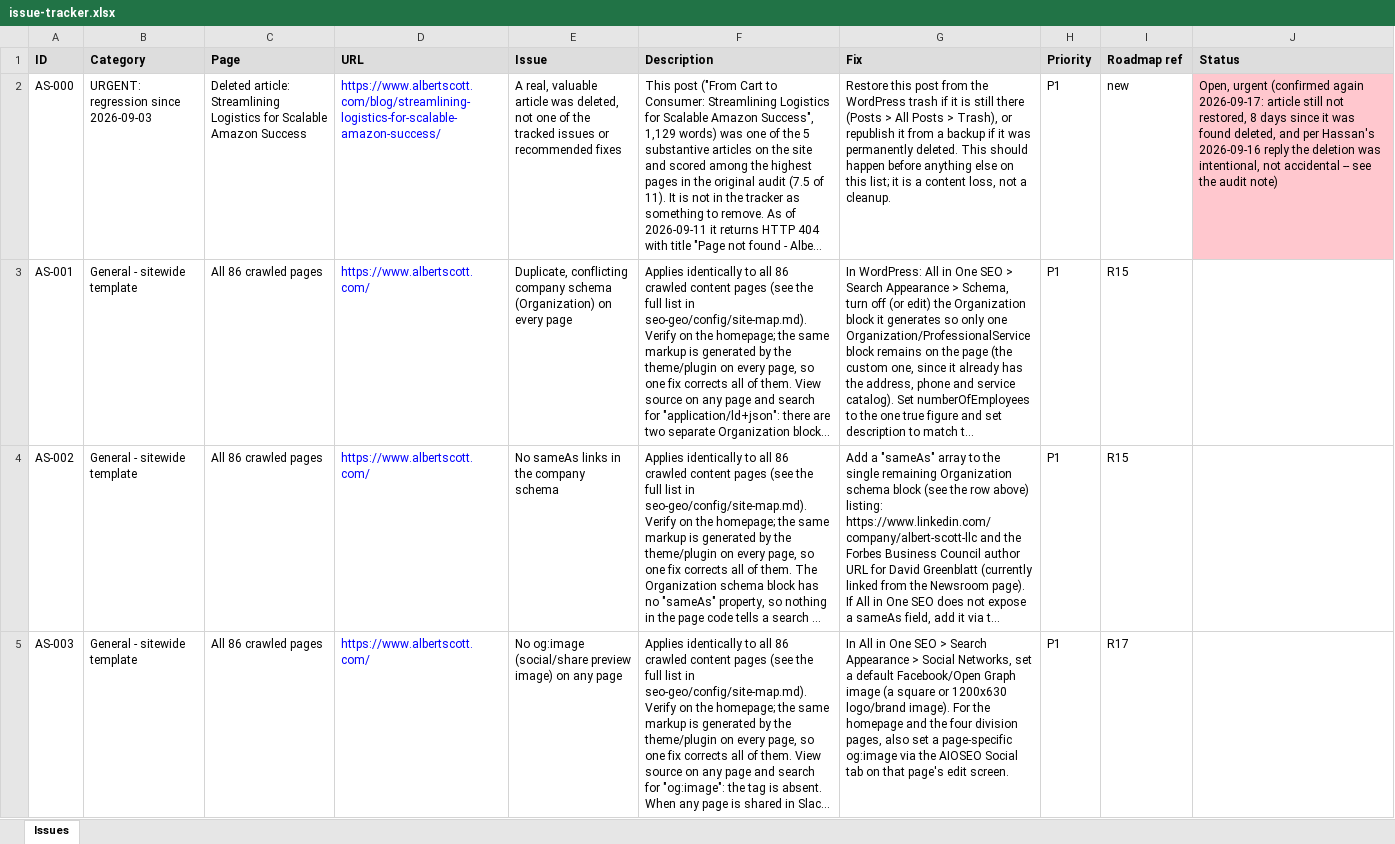
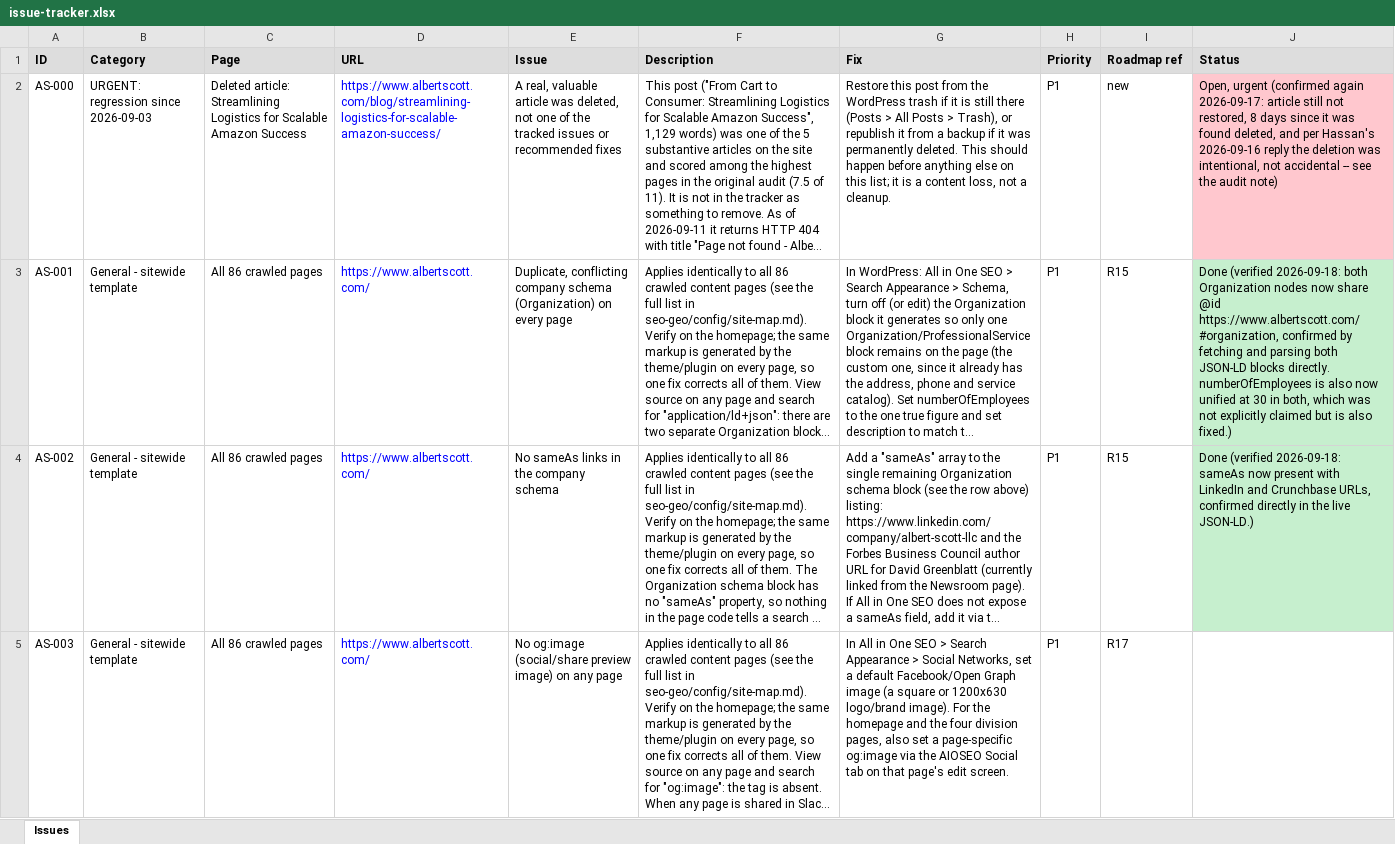
Before and after one commit to salesmanager-crypto/smartlead-api-client, an Excel workbook: seo-geo/tracking/issue-tracker.xlsx, sheet Issues, drawn as a sheet; only a part is shown; long unchanged cells end in …; values as stored, in another font and other column widths than the file's, no borders; the diff covers the shown part only; the diff names each change by its address in the sheet, - before the commit and + after, or states it on an @@ line.

```diff
--- a/seo-geo/tracking/issue-tracker.xlsx (sheet Issues)
+++ b/seo-geo/tracking/issue-tracker.xlsx (sheet Issues)
-J3 (Status): (empty)
+J3 (Status): Done (verified 2026-09-18: both Organization nodes now share @id https://www.albertscott.com/#organization, confirmed by fetching and parsing both JSON-LD blocks directly. numberOfEmployees is also now unified at 30 in both, which was not explicitly claimed but is also fixed.)
-J3:J4 fill: none
+J3:J4 fill: #C6EFCE
-J4 (Status): (empty)
+J4 (Status): Done (verified 2026-09-18: sameAs now present with LinkedIn and Crunchbase URLs, confirmed directly in the live JSON-LD.)
```
Also changed, not shown: 1 added row, 3 edited cells and cell formats elsewhere in this sheet, seo-geo/tracking/issue-tracker-for-gsheet-import.xlsx, 4 other files.
